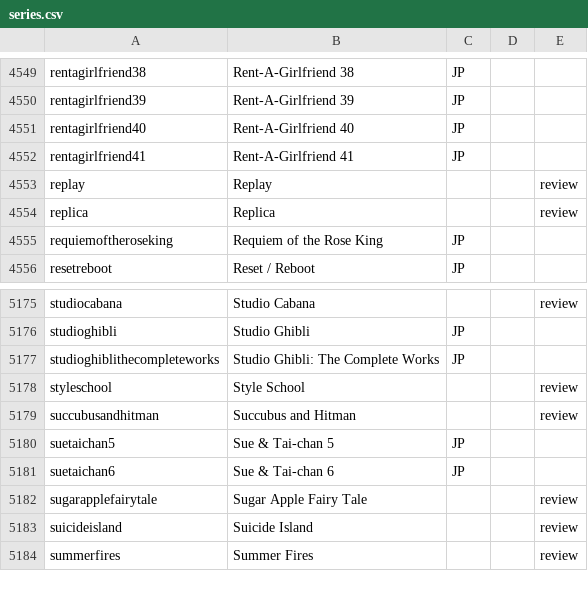
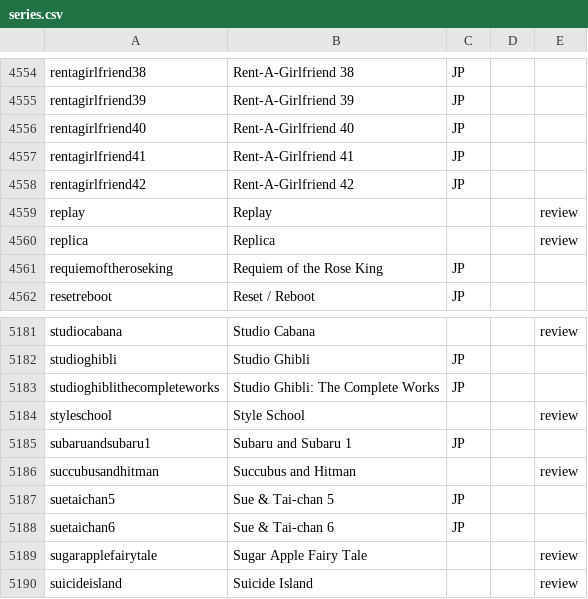
Before and after one commit to mangarelease/mangarelease.github.io, a CSV file: series.csv, drawn as a sheet; only a part is shown, gaps mark what is left out; the shorter side is filled out with more unchanged rows; the diff covers the shown part only; the diff names each change by its address in the sheet, - before the commit and + after, or states it on an @@ line.

```diff
--- a/series.csv
+++ b/series.csv
+row 4558: rentagirlfriend42 | Rent-A-Girlfriend 42 | JP
+row 5185: subaruandsubaru1 | Subaru and Subaru 1 | JP
```
Also changed, not shown: 5 added rows elsewhere in this file, 11 other files.
